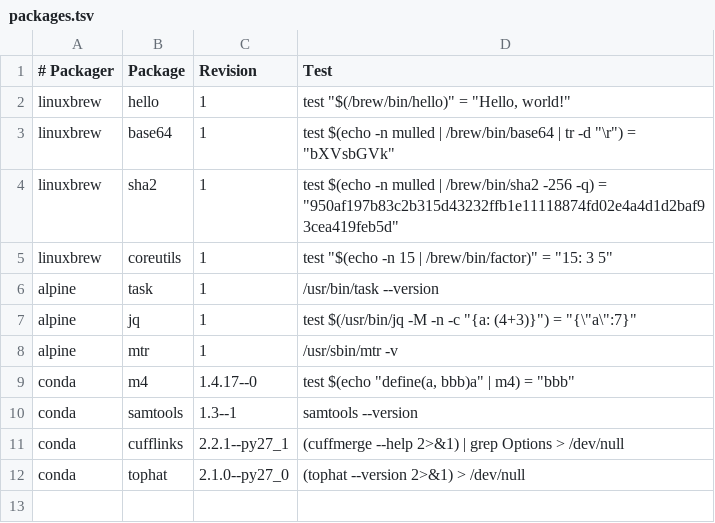
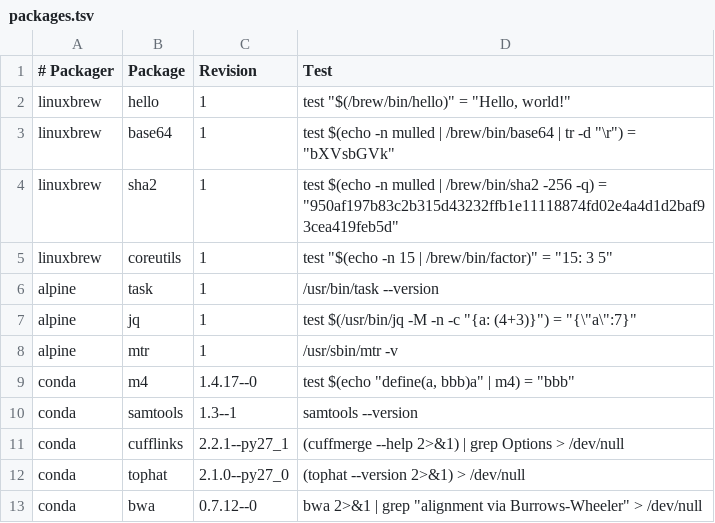
Before and after one commit to BioContainers/mulled, a TSV file: packages.tsv, drawn as a sheet.

Commit message:
Propose some packages

```diff
--- a/packages.tsv
+++ b/packages.tsv
@@ -12 +12,2 @@ conda	cufflinks	2.2.1--py27_1	(cuffmerge --help 2>&1) | grep Options > /dev/null
 conda	tophat	2.1.0--py27_0	(tophat --version 2>&1) > /dev/null
+conda	bwa	0.7.12--0	bwa 2>&1 | grep "alignment via Burrows-Wheeler" > /dev/null
```
